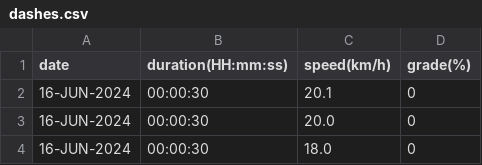
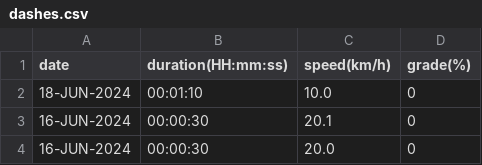
Before and after one commit to EricLeFort/ExerciseLog, a CSV file: data/dashes.csv, drawn as a sheet; only a part is shown; the shorter side is filled out with more unchanged rows; the diff names each change by its address in the sheet, - before the commit and + after, or states it on an @@ line.

```diff
--- a/data/dashes.csv
+++ b/data/dashes.csv
+row 2: 18-JUN-2024 | 00:01:10 | 10.0 | 0
```
Also changed, not shown: data/preds/avg_workout_durations.csv, data/rate_of_climb.csv, 4 other files.
